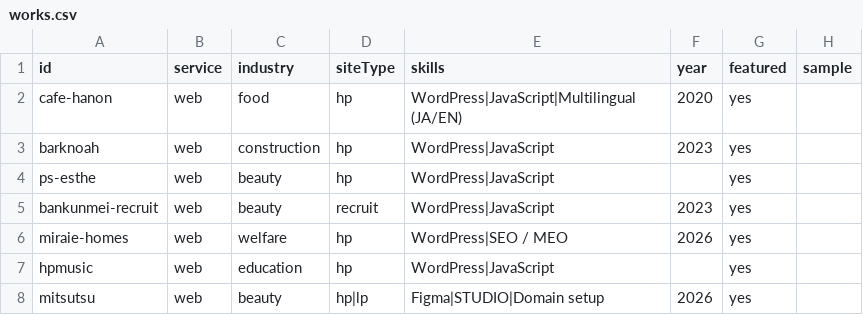
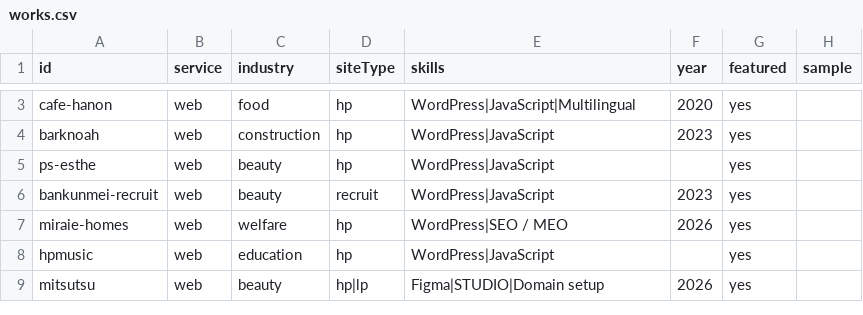
Before and after one commit to okada42/portfolio-2D, a CSV file: data/works.csv, drawn as a sheet; only a part is shown, gaps mark what is left out; addresses are those after the commit; the diff covers the shown part only; the diff names each change by its address in the sheet, - before the commit and + after, or states it on an @@ line.

Commit message:
feat: add Cellato luxury gelato site and Shopify store (LP to HP + EC, 2023)
fix: rename skill Multilingual (JA/EN) to Multilingual

```diff
--- a/data/works.csv
+++ b/data/works.csv
-E3 (skills): WordPress|JavaScript|Multilingual (JA/EN)
+E3 (skills): WordPress|JavaScript|Multilingual
```
Also changed, not shown: 1 added row elsewhere in this file, 2 other files.
